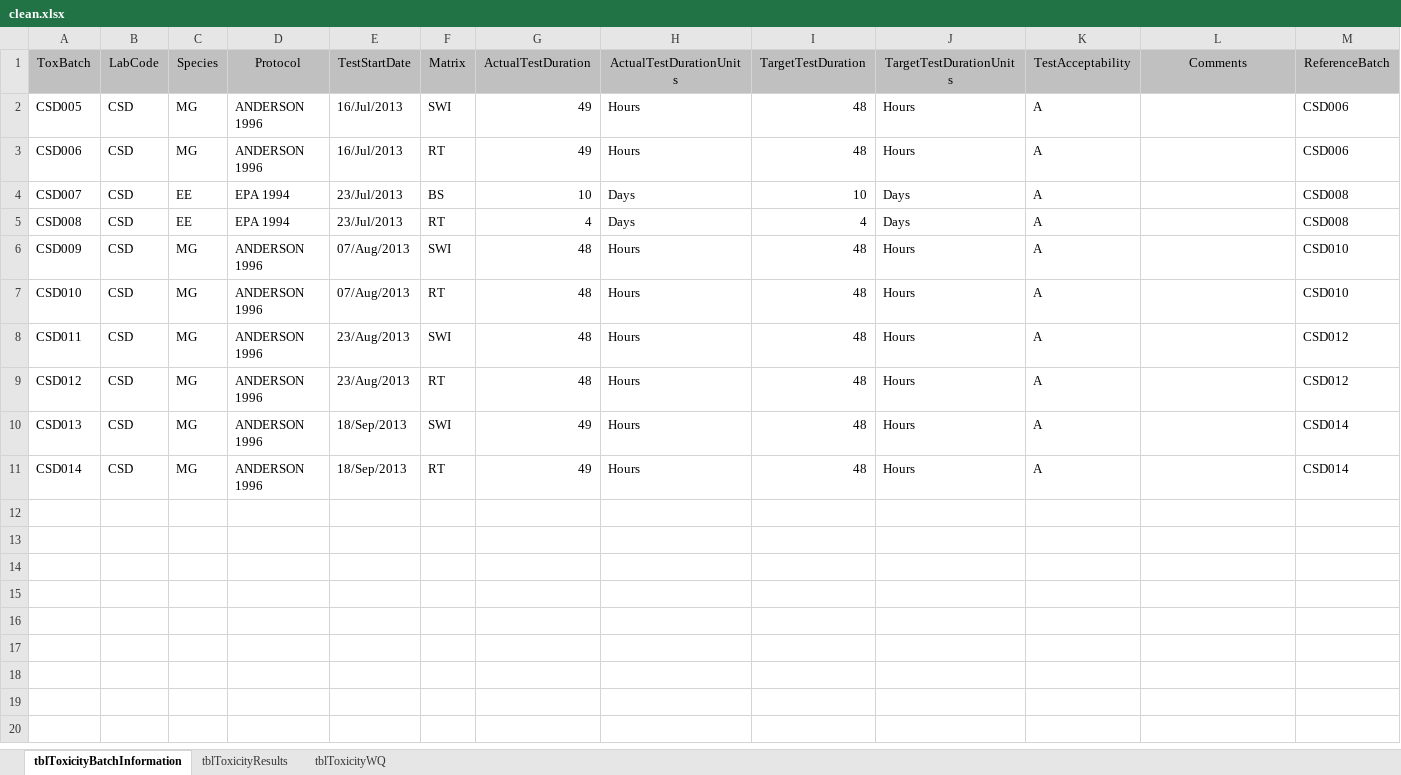
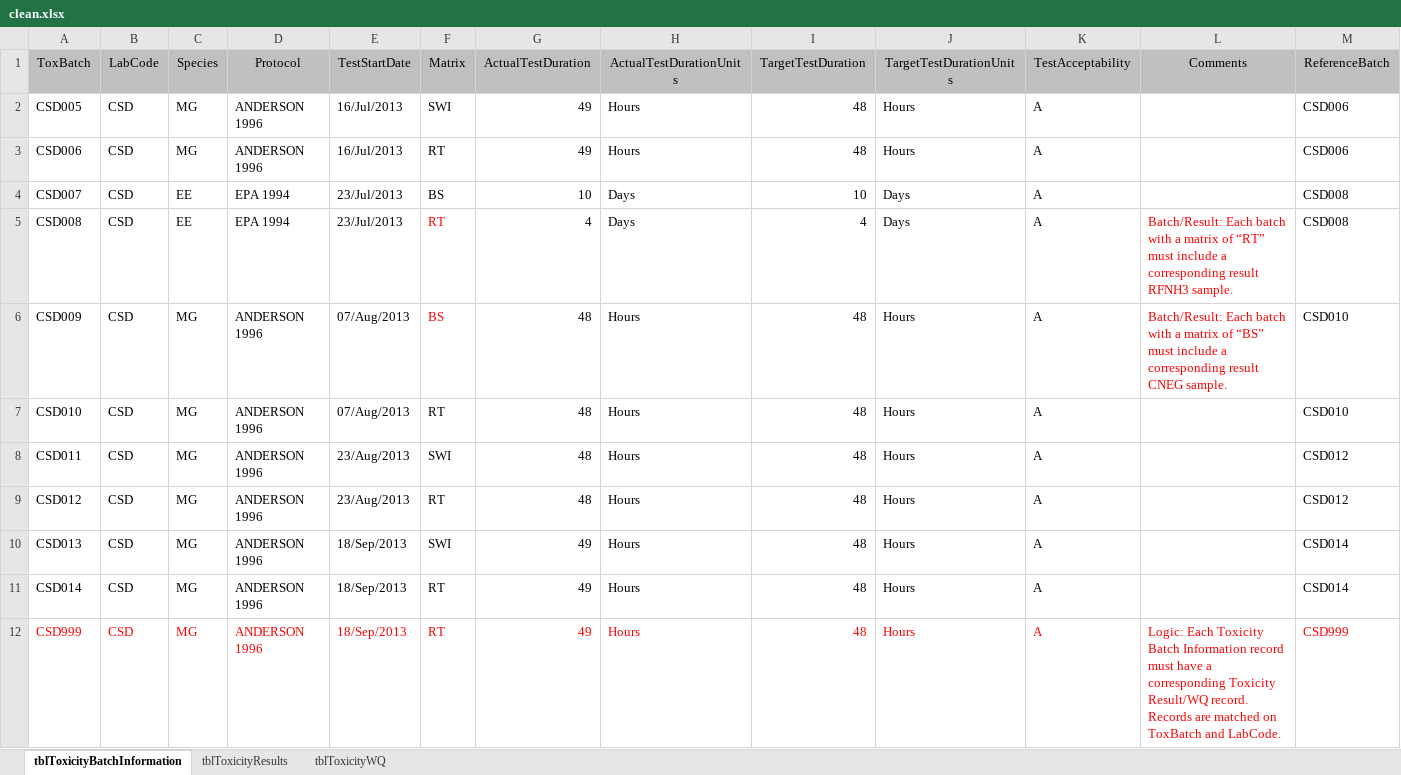
Before and after one commit to SCCWRP/Checker-Toxicity, an Excel workbook: clean.xlsx, sheet tblToxicityBatchInformation, drawn as a sheet; values as stored, in another font and other column widths than the file's, no borders; the diff names each change by its address in the sheet, - before the commit and + after, or states it on an @@ line.

```diff
--- a/clean.xlsx (sheet tblToxicityBatchInformation)
+++ b/clean.xlsx (sheet tblToxicityBatchInformation)
-F5:F6 text colour: black
+F5:F6 text colour: #FF0000
-L5 (Comments): (empty)
+L5 (Comments): Batch/Result: Each batch with a matrix of “RT” must include a corresponding result RFNH3 sample.
-F6 (Matrix): SWI
+F6 (Matrix): BS
-L6 (Comments): (empty)
+L6 (Comments): Batch/Result: Each batch with a matrix of “BS” must include a corresponding result CNEG sample.
+row 12: CSD999 | CSD | MG | ANDERSON 1996 | 18/Sep/2013 | RT | 49 | Hours | 48 | Hours | A | Logic: Each Toxicity Batch Information record must have a corresponding Toxicity Result/WQ record. Records are matched on ToxBatch and LabCode. | CSD999
```
Also changed, not shown: sheet tblToxicityResults, sheet tblToxicityWQ, 3 other files.
